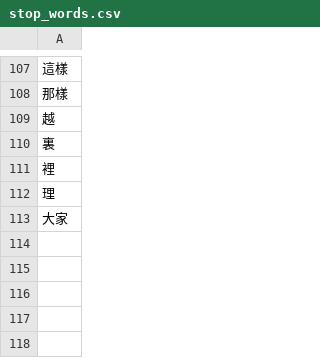
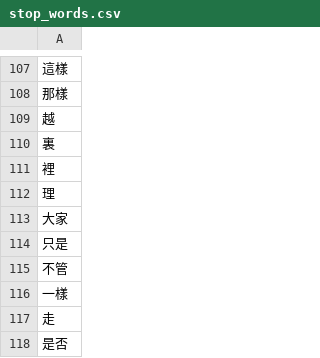
Before and after one commit to cavalown/lyrics_nlp_LinXi_AlbertLeung, a CSV file: stop_words.csv, drawn as a sheet; only a part is shown, gaps mark what is left out.

Commit message:
modify stop words

```diff
--- a/stop_words.csv
+++ b/stop_words.csv
@@ -113 +113,6 @@
 大家
+只是
+不管
+一樣
+走
+是否
```
Also changed, not shown: 2 other files.
